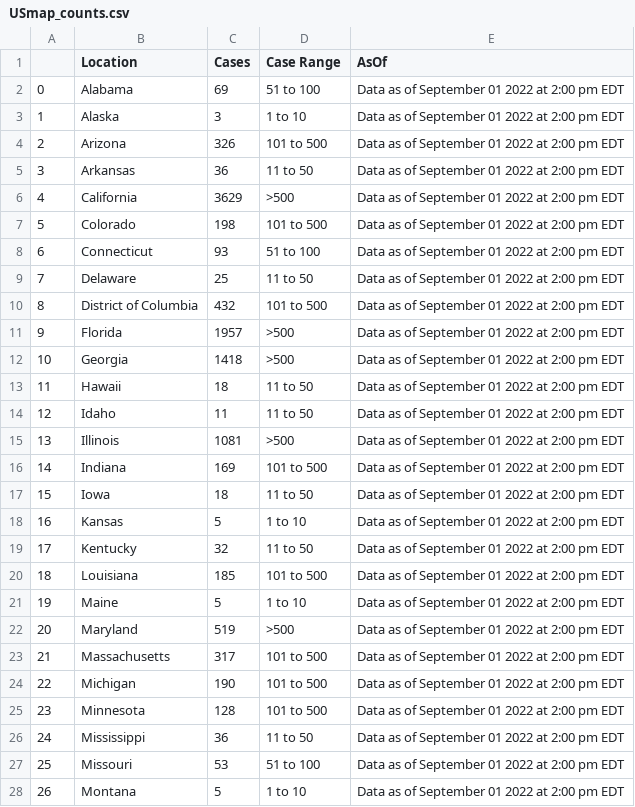
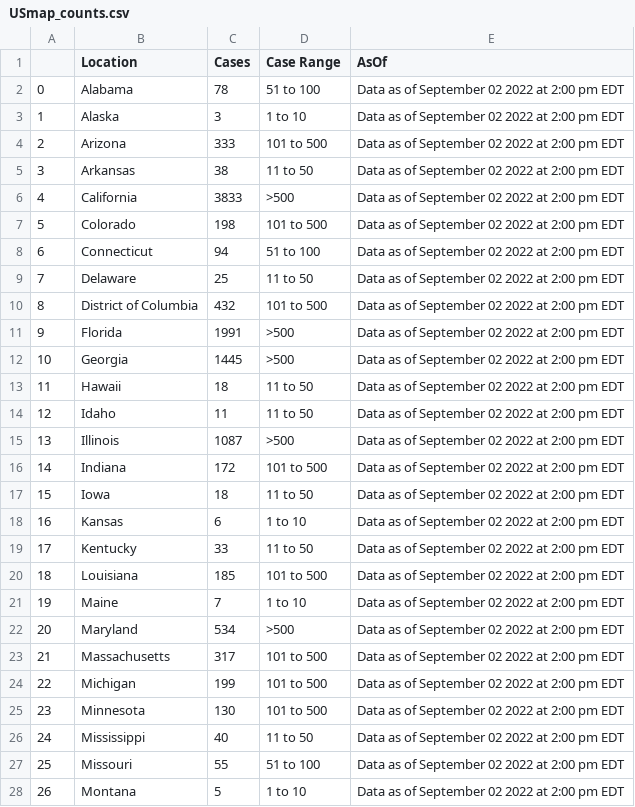
Before and after one commit to sfchronicle/cdc-USmap-counts, a CSV file: data/USmap_counts.csv, drawn as a sheet; only a part is shown; the diff covers the shown part only.

```diff
--- a/data/USmap_counts.csv
+++ b/data/USmap_counts.csv
@@ -1,28 +1,28 @@
 ,Location,Cases,Case Range,AsOf
-0,Alabama,69,51 to 100,Data as of September 01 2022 at 2:00 pm EDT
-1,Alaska,3,1 to 10,Data as of September 01 2022 at 2:00 pm EDT
-2,Arizona,326,101 to 500,Data as of September 01 2022 at 2:00 pm EDT
-3,Arkansas,36,11 to 50,Data as of September 01 2022 at 2:00 pm EDT
-4,California,3629,>500,Data as of September 01 2022 at 2:00 pm EDT
-5,Colorado,198,101 to 500,Data as of September 01 2022 at 2:00 pm EDT
-6,Connecticut,93,51 to 100,Data as of September 01 2022 at 2:00 pm EDT
-7,Delaware,25,11 to 50,Data as of September 01 2022 at 2:00 pm EDT
-8,District of Columbia,432,101 to 500,Data as of September 01 2022 at 2:00 pm EDT
-9,Florida,1957,>500,Data as of September 01 2022 at 2:00 pm EDT
-10,Georgia,1418,>500,Data as of September 01 2022 at 2:00 pm EDT
-11,Hawaii,18,11 to 50,Data as of September 01 2022 at 2:00 pm EDT
-12,Idaho,11,11 to 50,Data as of September 01 2022 at 2:00 pm EDT
-13,Illinois,1081,>500,Data as of September 01 2022 at 2:00 pm EDT
-14,Indiana,169,101 to 500,Data as of September 01 2022 at 2:00 pm EDT
-15,Iowa,18,11 to 50,Data as of September 01 2022 at 2:00 pm EDT
-16,Kansas,5,1 to 10,Data as of September 01 2022 at 2:00 pm EDT
-17,Kentucky,32,11 to 50,Data as of September 01 2022 at 2:00 pm EDT
-18,Louisiana,185,101 to 500,Data as of September 01 2022 at 2:00 pm EDT
-19,Maine,5,1 to 10,Data as of September 01 2022 at 2:00 pm EDT
-20,Maryland,519,>500,Data as of September 01 2022 at 2:00 pm EDT
-21,Massachusetts,317,101 to 500,Data as of September 01 2022 at 2:00 pm EDT
-22,Michigan,190,101 to 500,Data as of September 01 2022 at 2:00 pm EDT
-23,Minnesota,128,101 to 500,Data as of September 01 2022 at 2:00 pm EDT
-24,Mississippi,36,11 to 50,Data as of September 01 2022 at 2:00 pm EDT
-25,Missouri,53,51 to 100,Data as of September 01 2022 at 2:00 pm EDT
-26,Montana,5,1 to 10,Data as of September 01 2022 at 2:00 pm EDT
+0,Alabama,78,51 to 100,Data as of September 02 2022 at 2:00 pm EDT
+1,Alaska,3,1 to 10,Data as of September 02 2022 at 2:00 pm EDT
+2,Arizona,333,101 to 500,Data as of September 02 2022 at 2:00 pm EDT
+3,Arkansas,38,11 to 50,Data as of September 02 2022 at 2:00 pm EDT
+4,California,3833,>500,Data as of September 02 2022 at 2:00 pm EDT
+5,Colorado,198,101 to 500,Data as of September 02 2022 at 2:00 pm EDT
+6,Connecticut,94,51 to 100,Data as of September 02 2022 at 2:00 pm EDT
+7,Delaware,25,11 to 50,Data as of September 02 2022 at 2:00 pm EDT
+8,District of Columbia,432,101 to 500,Data as of September 02 2022 at 2:00 pm EDT
+9,Florida,1991,>500,Data as of September 02 2022 at 2:00 pm EDT
+10,Georgia,1445,>500,Data as of September 02 2022 at 2:00 pm EDT
+11,Hawaii,18,11 to 50,Data as of September 02 2022 at 2:00 pm EDT
+12,Idaho,11,11 to 50,Data as of September 02 2022 at 2:00 pm EDT
+13,Illinois,1087,>500,Data as of September 02 2022 at 2:00 pm EDT
+14,Indiana,172,101 to 500,Data as of September 02 2022 at 2:00 pm EDT
+15,Iowa,18,11 to 50,Data as of September 02 2022 at 2:00 pm EDT
+16,Kansas,6,1 to 10,Data as of September 02 2022 at 2:00 pm EDT
+17,Kentucky,33,11 to 50,Data as of September 02 2022 at 2:00 pm EDT
+18,Louisiana,185,101 to 500,Data as of September 02 2022 at 2:00 pm EDT
+19,Maine,7,1 to 10,Data as of September 02 2022 at 2:00 pm EDT
+20,Maryland,534,>500,Data as of September 02 2022 at 2:00 pm EDT
+21,Massachusetts,317,101 to 500,Data as of September 02 2022 at 2:00 pm EDT
+22,Michigan,199,101 to 500,Data as of September 02 2022 at 2:00 pm EDT
+23,Minnesota,130,101 to 500,Data as of September 02 2022 at 2:00 pm EDT
+24,Mississippi,40,11 to 50,Data as of September 02 2022 at 2:00 pm EDT
+25,Missouri,55,51 to 100,Data as of September 02 2022 at 2:00 pm EDT
+26,Montana,5,1 to 10,Data as of September 02 2022 at 2:00 pm EDT
```
Also changed, not shown: 42 edited cells elsewhere in this file, data/state_mp_per100k.csv.
